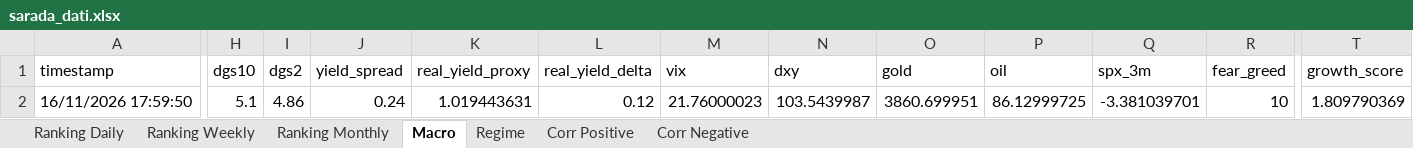
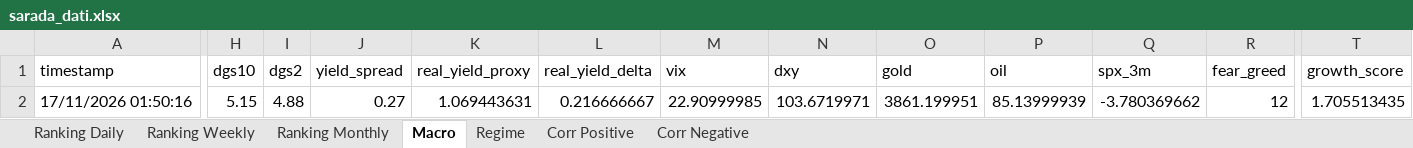
Before and after one commit to giapal96-star/jennifer-trading-dashbord, an Excel workbook: docs/sarada_dati.xlsx, sheet Macro, drawn as a sheet; only a part is shown, gaps mark what is left out; values as stored, in another font and other column widths than the file's, no borders; the diff covers the shown part only; the diff names each change by its address in the sheet, - before the commit and + after, or states it on an @@ line.

```diff
--- a/docs/sarada_dati.xlsx (sheet Macro)
+++ b/docs/sarada_dati.xlsx (sheet Macro)
-A2 (timestamp): 16/11/2026 17:59:50
+A2 (timestamp): 17/11/2026 01:50:16
-H2 (dgs10): 5.1
+H2 (dgs10): 5.15
-I2 (dgs2): 4.86
+I2 (dgs2): 4.88
-J2 (yield_spread): 0.24
+J2 (yield_spread): 0.27
-K2 (real_yield_proxy): 1.019443631
+K2 (real_yield_proxy): 1.069443631
-L2 (real_yield_delta): 0.12
+L2 (real_yield_delta): 0.216666667
-M2 (vix): 21.76000023
+M2 (vix): 22.90999985
-N2 (dxy): 103.5439987
+N2 (dxy): 103.6719971
-O2 (gold): 3860.699951
+O2 (gold): 3861.199951
-P2 (oil): 86.12999725
+P2 (oil): 85.13999939
-Q2 (spx_3m): -3.381039701
+Q2 (spx_3m): -3.780369662
-R2 (fear_greed): 10
+R2 (fear_greed): 12
-T2 (growth_score): 1.809790369
+T2 (growth_score): 1.705513435
```
Also changed, not shown: 9 edited cells elsewhere in this sheet, sheet Ranking Daily, sheet Ranking Weekly, sheet Ranking Monthly, sheet Regime, 2 other files.
